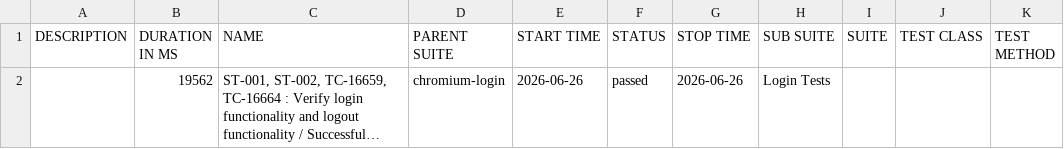
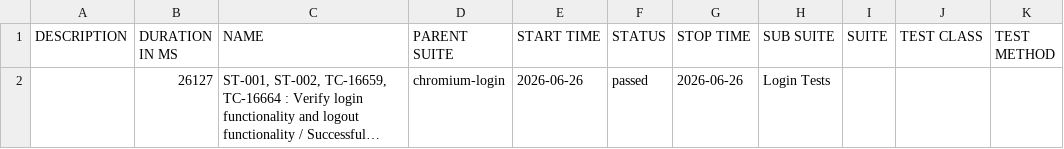
Before and after one commit to rahulnalawade01/vpp_ui_testing, a CSV file: data/suites.csv, drawn as a sheet; long unchanged cells end in …; the diff names each change by its address in the sheet, - before the commit and + after, or states it on an @@ line.

Commit message:
deploy: qcells-hqct/vpp-test-automation@b8c9c67741dfb984258779379e400db715bb8f42

```diff
--- a/data/suites.csv
+++ b/data/suites.csv
-B2 (DURATION IN MS): 19562
+B2 (DURATION IN MS): 26127
```
Also changed, not shown: 16 other files.
